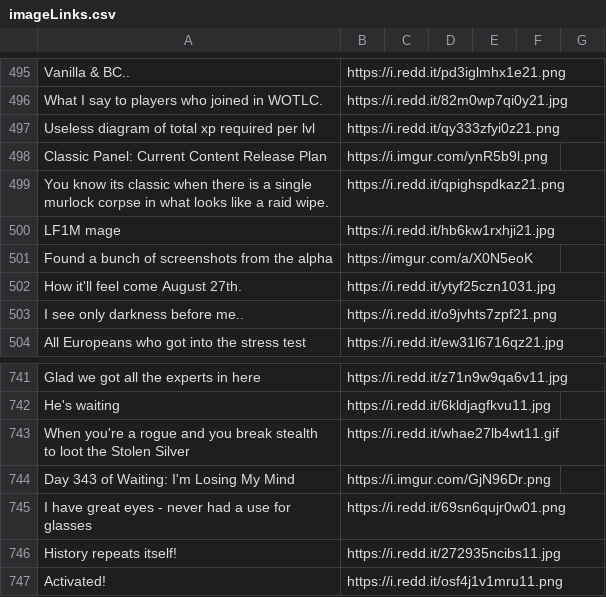
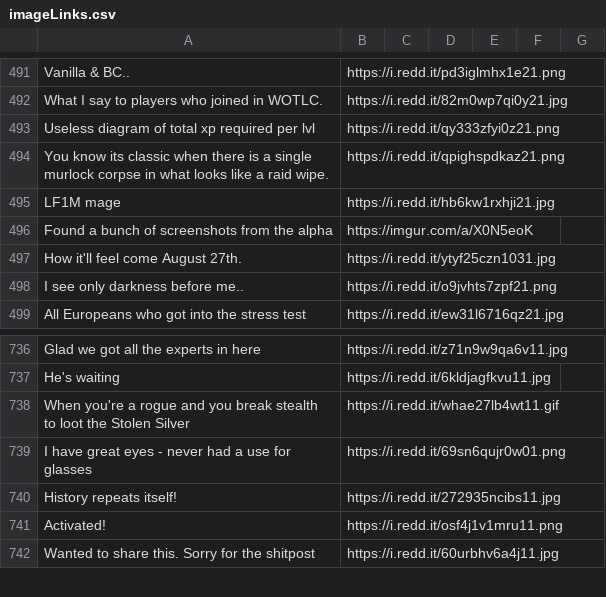
Before and after one commit to ConnorMulqueen/Mechanical-Squirrel, a CSV file: imageLinks.csv, drawn as a sheet; only a part is shown, gaps mark what is left out; the shorter side is filled out with more unchanged rows; the diff covers the shown part only; the diff names each change by its address in the sheet, - before the commit and + after, or states it on an @@ line.

```diff
--- a/imageLinks.csv
+++ b/imageLinks.csv
-row 498: Classic Panel: Current Content Release Plan | https://i.imgur.com/ynR5b9l.png
-row 744: Day 343 of Waiting: I'm Losing My Mind | https://i.imgur.com/GjN96Dr.png
```
Also changed, not shown: 5 removed rows elsewhere in this file.
